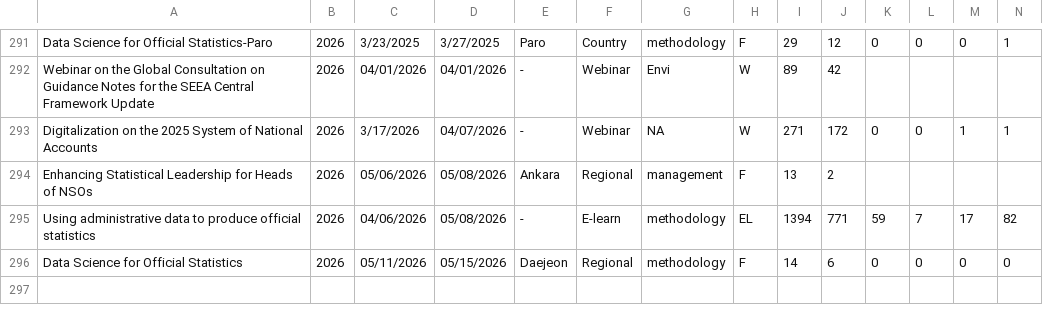
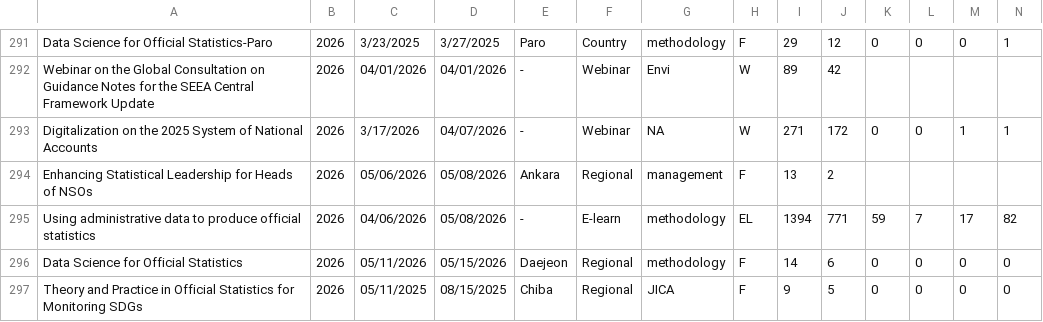
Before and after one commit to XtopheB/DataViz, a CSV file: Data/CourseList.csv, drawn as a sheet; only a part is shown, gaps mark what is left out; rows hold the shown columns only; the diff names each change by its address in the sheet, - before the commit and + after, or states it on an @@ line.

Commit message:
update course list with TAPOS 2026

```diff
--- a/Data/CourseList.csv
+++ b/Data/CourseList.csv
+row 297: Theory and Practice in Official Statistics for Monitoring SDGs | 2026 | 05/11/2025 | 08/15/2025 | Chiba | Regional | JICA | F | 9 | 5 | 0 | 0 | 0 | 0
```
Also changed, not shown: 2 other files.
